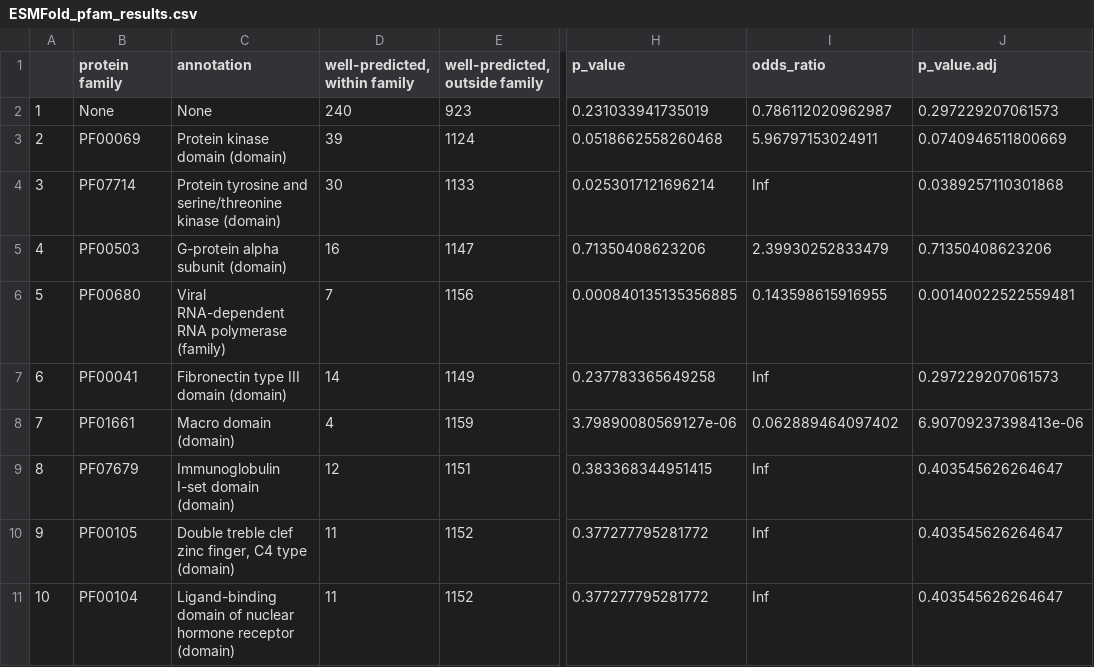
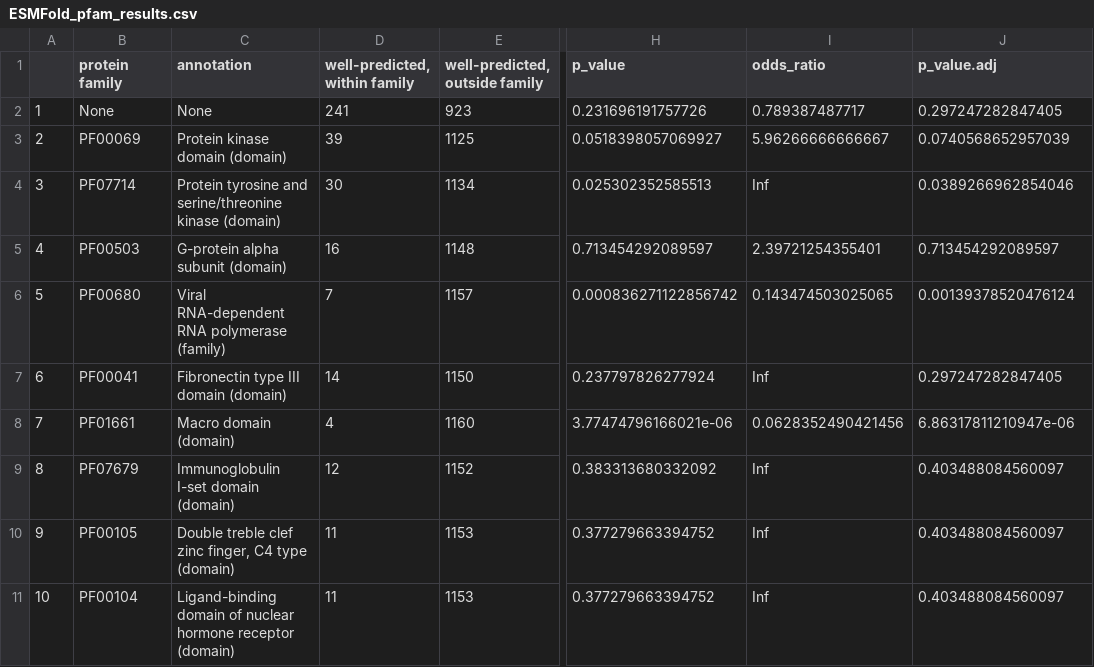
Before and after one commit to ML-Bioinfo-CEITEC/CAoPSPT, a CSV file: evaluation_families/data/ESMFold_pfam_results.csv, drawn as a sheet; only a part is shown, gaps mark what is left out; the diff covers the shown part only; the diff names each change by its address in the sheet, - before the commit and + after, or states it on an @@ line.

```diff
--- a/evaluation_families/data/ESMFold_pfam_results.csv
+++ b/evaluation_families/data/ESMFold_pfam_results.csv
-D2 (well-predicted, within family): 240
+D2 (well-predicted, within family): 241
-H2 (p_value): 0.231033941735019
+H2 (p_value): 0.231696191757726
-I2 (odds_ratio): 0.786112020962987
+I2 (odds_ratio): 0.789387487717
-J2 (p_value.adj): 0.297229207061573
+J2 (p_value.adj): 0.297247282847405
-E3 (well-predicted, outside family): 1124
+E3 (well-predicted, outside family): 1125
-H3 (p_value): 0.0518662558260468
+H3 (p_value): 0.0518398057069927
-I3 (odds_ratio): 5.96797153024911
+I3 (odds_ratio): 5.96266666666667
-J3 (p_value.adj): 0.0740946511800669
+J3 (p_value.adj): 0.0740568652957039
-E4 (well-predicted, outside family): 1133
+E4 (well-predicted, outside family): 1134
-H4 (p_value): 0.0253017121696214
+H4 (p_value): 0.025302352585513
-J4 (p_value.adj): 0.0389257110301868
+J4 (p_value.adj): 0.0389266962854046
-E5 (well-predicted, outside family): 1147
+E5 (well-predicted, outside family): 1148
-H5 (p_value): 0.71350408623206
+H5 (p_value): 0.713454292089597
-I5 (odds_ratio): 2.39930252833479
+I5 (odds_ratio): 2.39721254355401
-J5 (p_value.adj): 0.71350408623206
+J5 (p_value.adj): 0.713454292089597
-E6 (well-predicted, outside family): 1156
+E6 (well-predicted, outside family): 1157
-H6 (p_value): 0.000840135135356885
+H6 (p_value): 0.000836271122856742
-I6 (odds_ratio): 0.143598615916955
+I6 (odds_ratio): 0.143474503025065
-J6 (p_value.adj): 0.00140022522559481
+J6 (p_value.adj): 0.00139378520476124
-E7 (well-predicted, outside family): 1149
+E7 (well-predicted, outside family): 1150
-H7 (p_value): 0.237783365649258
+H7 (p_value): 0.237797826277924
-J7 (p_value.adj): 0.297229207061573
+J7 (p_value.adj): 0.297247282847405
-E8 (well-predicted, outside family): 1159
+E8 (well-predicted, outside family): 1160
-H8 (p_value): 3.79890080569127e-06
+H8 (p_value): 3.77474796166021e-06
-I8 (odds_ratio): 0.062889464097402
+I8 (odds_ratio): 0.0628352490421456
-J8 (p_value.adj): 6.90709237398413e-06
+J8 (p_value.adj): 6.86317811210947e-06
-E9 (well-predicted, outside family): 1151
+E9 (well-predicted, outside family): 1152
-H9 (p_value): 0.383368344951415
+H9 (p_value): 0.383313680332092
-J9:J11 (p_value.adj): 0.403545626264647
+J9:J11 (p_value.adj): 0.403488084560097
-E10:E11 (well-predicted, outside family): 1152
+E10:E11 (well-predicted, outside family): 1153
-H10:H11 (p_value): 0.377277795281772
+H10:H11 (p_value): 0.377279663394752
```
Also changed, not shown: 40 edited cells elsewhere in this file, evaluation_families/data/AlphaFold2_interpro_results.csv, evaluation_families/data/AlphaFold2_pfam_results.csv, 5 other files.
